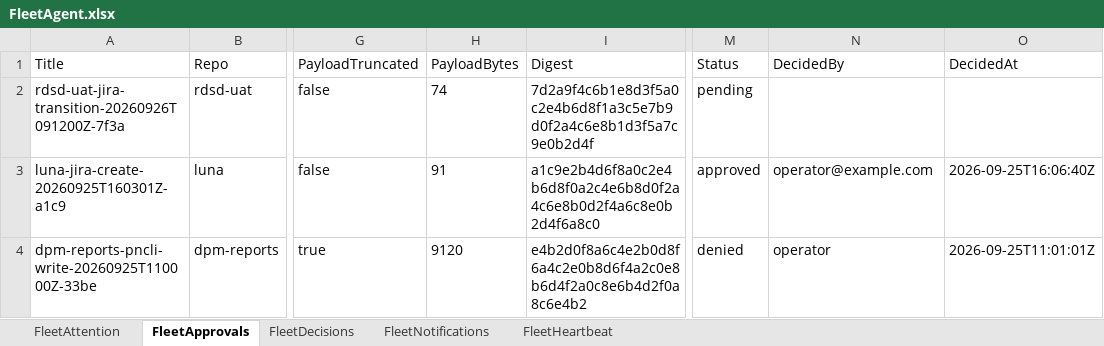
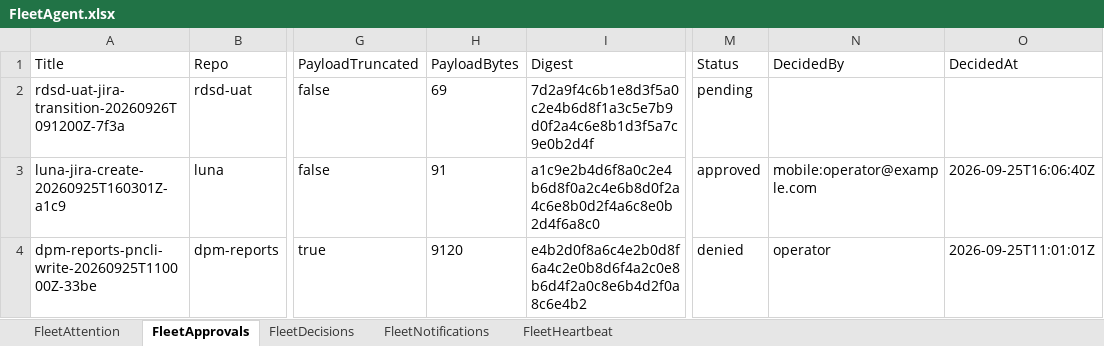
Before and after one commit to agentchieflou/this-next-please, an Excel workbook: mobile/data/FleetAgent.xlsx, sheet FleetApprovals, drawn as a sheet; only a part is shown, gaps mark what is left out; values as stored, in another font and other column widths than the file's, no borders; table styles not drawn; the diff names each change by its address in the sheet, - before the commit and + after, or states it on an @@ line.

```diff
--- a/mobile/data/FleetAgent.xlsx (sheet FleetApprovals)
+++ b/mobile/data/FleetAgent.xlsx (sheet FleetApprovals)
-H2 (PayloadBytes): 74
+H2 (PayloadBytes): 69
-N3 (DecidedBy): operator@example.com
+N3 (DecidedBy): mobile:operator@example.com
```
Also changed, not shown: sheet FleetDecisions, 7 other files.
